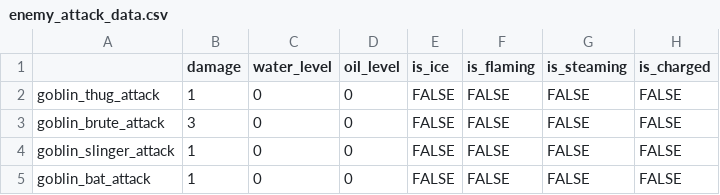
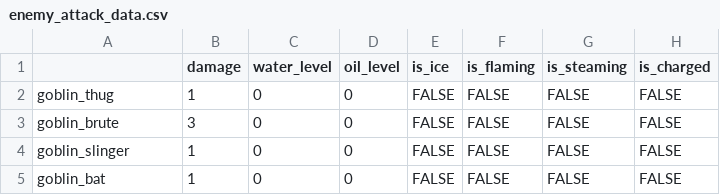
Before and after one commit to Fatcat202/Wizards-Apprentice, a CSV file: Wizards Apprentice/datafiles/enemy_attack_data.csv, drawn as a sheet; only a part is shown; the diff names each change by its address in the sheet, - before the commit and + after, or states it on an @@ line.

Commit message:
Enemy Attack Renaming
Removed "attack" from enemy attack strings.

```diff
--- a/Wizards Apprentice/datafiles/enemy_attack_data.csv
+++ b/Wizards Apprentice/datafiles/enemy_attack_data.csv
-A2: goblin_thug_attack
+A2: goblin_thug
-A3: goblin_brute_attack
+A3: goblin_brute
-A4: goblin_slinger_attack
+A4: goblin_slinger
-A5: goblin_bat_attack
+A5: goblin_bat
```
Also changed, not shown: 9 other files.
